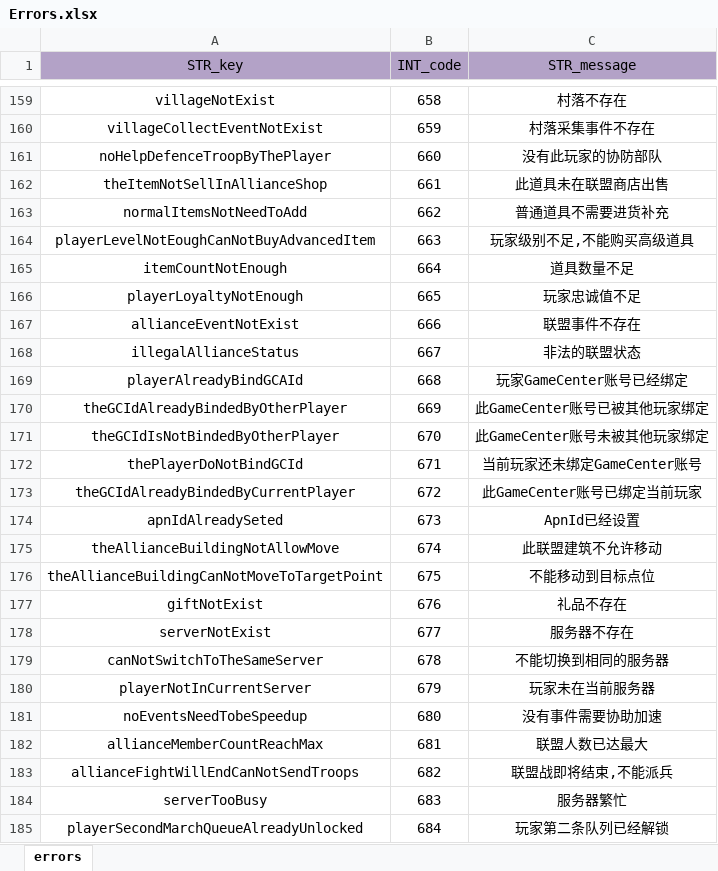
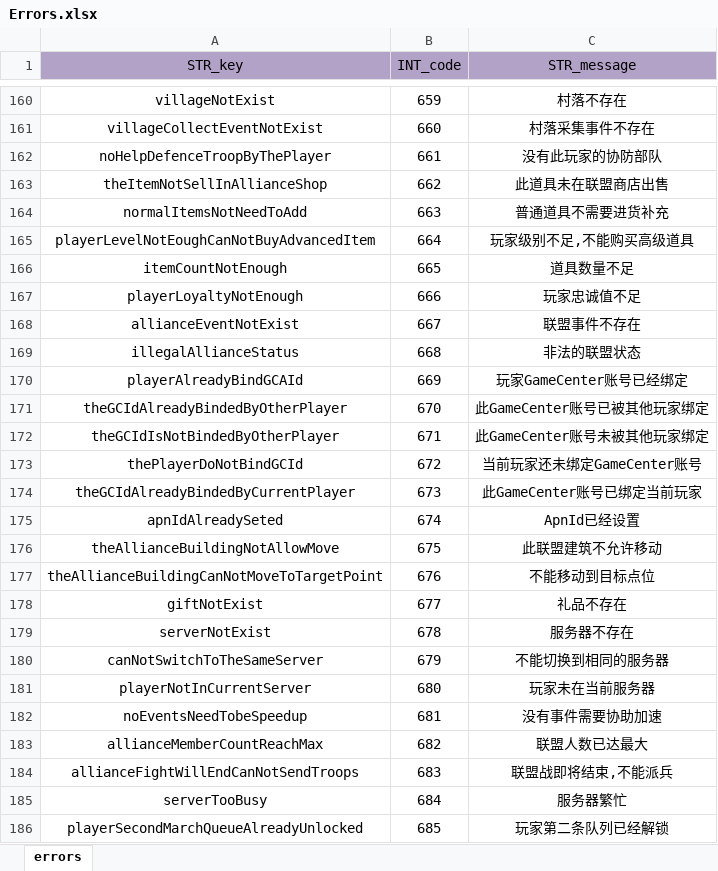
Before and after one commit to ModunZhang/kod_docs, an Excel workbook: datas/shared/Errors.xlsx, sheet errors, drawn as a sheet; only a part is shown, gaps mark what is left out; values as stored, in another font and other column widths than the file's, no borders; addresses are those after the commit; the diff covers the shown part only; the diff names each change by its address in the sheet, - before the commit and + after, or states it on an @@ line.

```diff
--- a/datas/shared/Errors.xlsx (sheet errors)
+++ b/datas/shared/Errors.xlsx (sheet errors)
-B160 (INT_code): 658
+B160 (INT_code): 659
-B161 (INT_code): 659
+B161 (INT_code): 660
-B162 (INT_code): 660
+B162 (INT_code): 661
-B163 (INT_code): 661
+B163 (INT_code): 662
-B164 (INT_code): 662
+B164 (INT_code): 663
-B165 (INT_code): 663
+B165 (INT_code): 664
-B166 (INT_code): 664
+B166 (INT_code): 665
-B167 (INT_code): 665
+B167 (INT_code): 666
-B168 (INT_code): 666
+B168 (INT_code): 667
-B169 (INT_code): 667
+B169 (INT_code): 668
-B170 (INT_code): 668
+B170 (INT_code): 669
-B171 (INT_code): 669
+B171 (INT_code): 670
-B172 (INT_code): 670
+B172 (INT_code): 671
-B173 (INT_code): 671
+B173 (INT_code): 672
-B174 (INT_code): 672
+B174 (INT_code): 673
-B175 (INT_code): 673
+B175 (INT_code): 674
-B176 (INT_code): 674
+B176 (INT_code): 675
-B177 (INT_code): 675
+B177 (INT_code): 676
-B178 (INT_code): 676
+B178 (INT_code): 677
-B179 (INT_code): 677
+B179 (INT_code): 678
-B180 (INT_code): 678
+B180 (INT_code): 679
-B181 (INT_code): 679
+B181 (INT_code): 680
-B182 (INT_code): 680
+B182 (INT_code): 681
-B183 (INT_code): 681
+B183 (INT_code): 682
-B184 (INT_code): 682
+B184 (INT_code): 683
-B185 (INT_code): 683
+B185 (INT_code): 684
-B186 (INT_code): 684
+B186 (INT_code): 685
```
Also changed, not shown: 1 added row and 53 edited cells elsewhere in this sheet.
